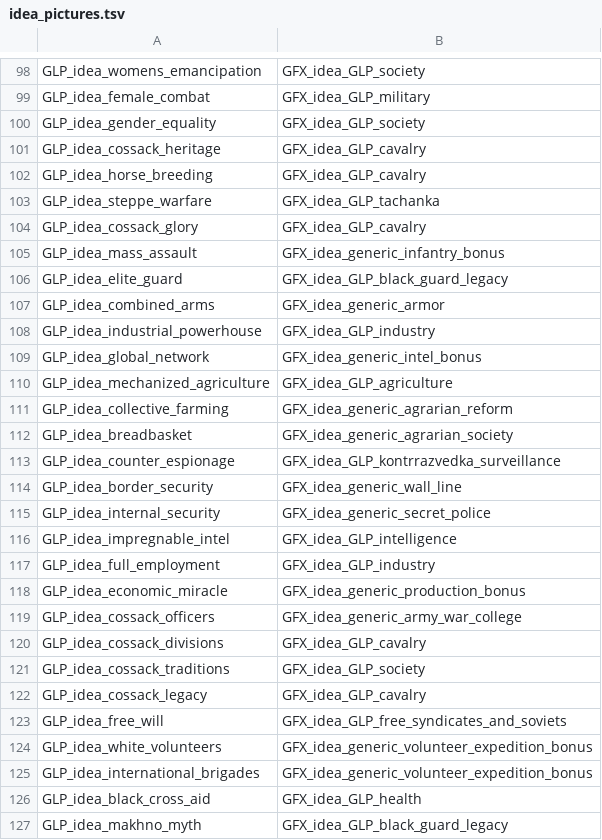
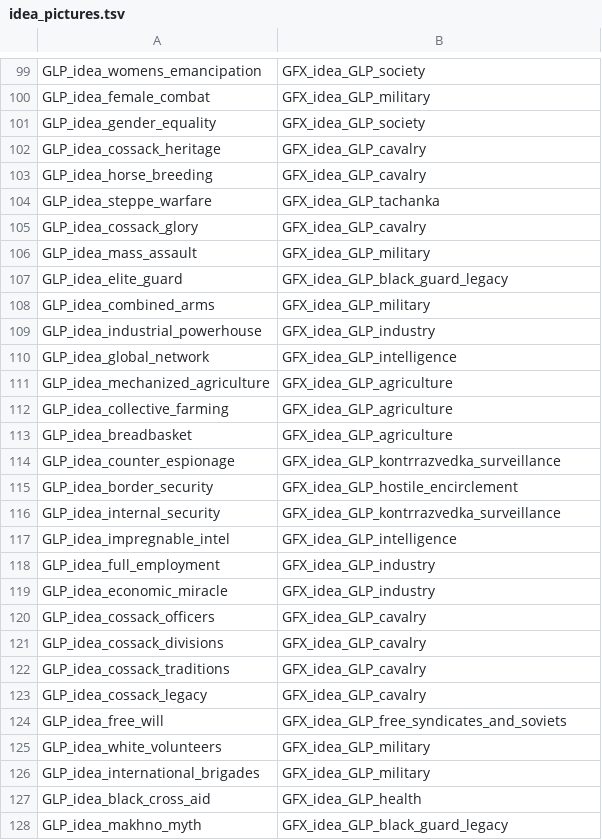
Before and after one commit to giddammit-crypto/GLP, a TSV file: tools/idea_pictures.tsv, drawn as a sheet; only a part is shown, gaps mark what is left out; the diff covers the shown part only.

```diff
--- a/tools/idea_pictures.tsv
+++ b/tools/idea_pictures.tsv
@@ -104,23 +105,23 @@ GLP_idea_steppe_warfare	GFX_idea_GLP_tachanka
 GLP_idea_cossack_glory	GFX_idea_GLP_cavalry
-GLP_idea_mass_assault	GFX_idea_generic_infantry_bonus
+GLP_idea_mass_assault	GFX_idea_GLP_military
 GLP_idea_elite_guard	GFX_idea_GLP_black_guard_legacy
-GLP_idea_combined_arms	GFX_idea_generic_armor
+GLP_idea_combined_arms	GFX_idea_GLP_military
 GLP_idea_industrial_powerhouse	GFX_idea_GLP_industry
-GLP_idea_global_network	GFX_idea_generic_intel_bonus
+GLP_idea_global_network	GFX_idea_GLP_intelligence
 GLP_idea_mechanized_agriculture	GFX_idea_GLP_agriculture
-GLP_idea_collective_farming	GFX_idea_generic_agrarian_reform
-GLP_idea_breadbasket	GFX_idea_generic_agrarian_society
+GLP_idea_collective_farming	GFX_idea_GLP_agriculture
+GLP_idea_breadbasket	GFX_idea_GLP_agriculture
 GLP_idea_counter_espionage	GFX_idea_GLP_kontrrazvedka_surveillance
-GLP_idea_border_security	GFX_idea_generic_wall_line
-GLP_idea_internal_security	GFX_idea_generic_secret_police
+GLP_idea_border_security	GFX_idea_GLP_hostile_encirclement
+GLP_idea_internal_security	GFX_idea_GLP_kontrrazvedka_surveillance
 GLP_idea_impregnable_intel	GFX_idea_GLP_intelligence
 GLP_idea_full_employment	GFX_idea_GLP_industry
-GLP_idea_economic_miracle	GFX_idea_generic_production_bonus
-GLP_idea_cossack_officers	GFX_idea_generic_army_war_college
+GLP_idea_economic_miracle	GFX_idea_GLP_industry
+GLP_idea_cossack_officers	GFX_idea_GLP_cavalry
 GLP_idea_cossack_divisions	GFX_idea_GLP_cavalry
-GLP_idea_cossack_traditions	GFX_idea_GLP_society
+GLP_idea_cossack_traditions	GFX_idea_GLP_cavalry
 GLP_idea_cossack_legacy	GFX_idea_GLP_cavalry
 GLP_idea_free_will	GFX_idea_GLP_free_syndicates_and_soviets
-GLP_idea_white_volunteers	GFX_idea_generic_volunteer_expedition_bonus
-GLP_idea_international_brigades	GFX_idea_generic_volunteer_expedition_bonus
+GLP_idea_white_volunteers	GFX_idea_GLP_military
+GLP_idea_international_brigades	GFX_idea_GLP_military
 GLP_idea_black_cross_aid	GFX_idea_GLP_health
```
Also changed, not shown: 1 added row and 56 edited cells elsewhere in this file, 40 other files.
